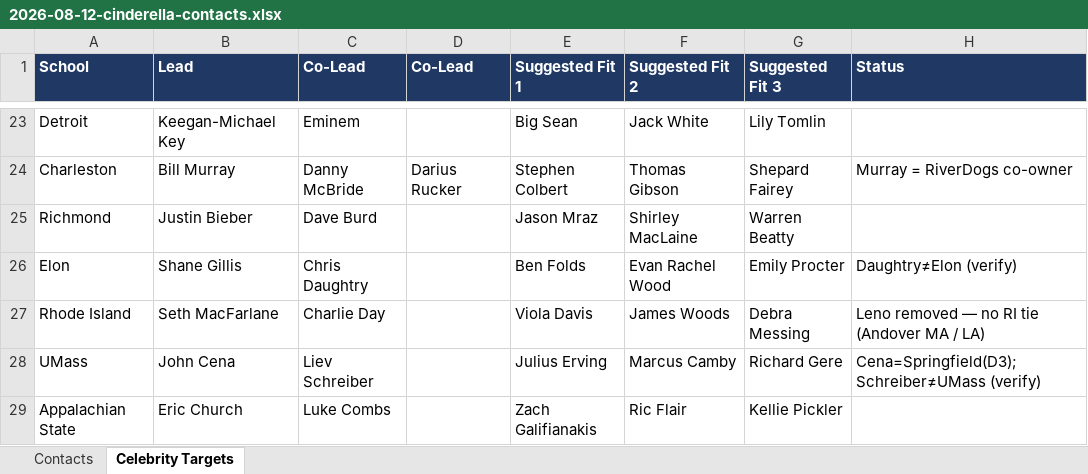
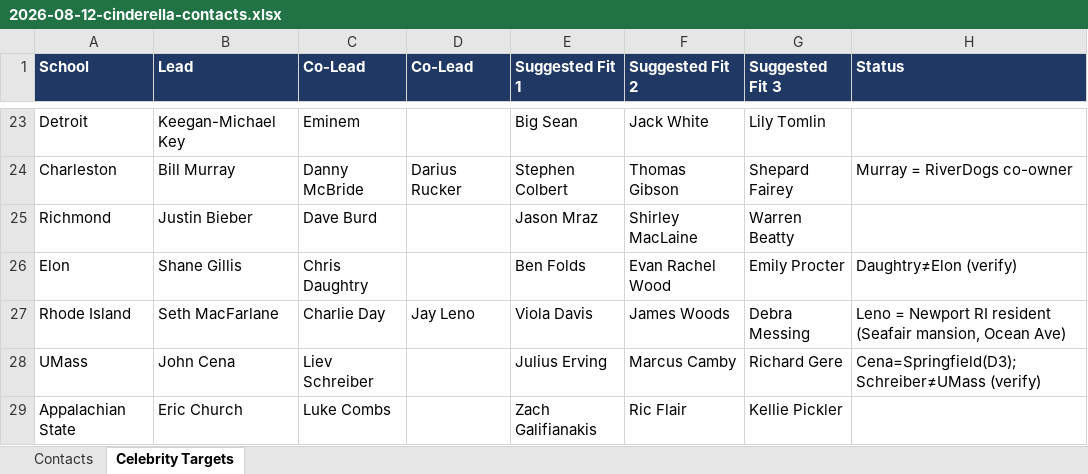
Before and after one commit to ndesilva12/brain-vault, an Excel workbook: cinderella/Outputs/2026-08-12-cinderella-contacts.xlsx, sheet Celebrity Targets, drawn as a sheet; only a part is shown, gaps mark what is left out; values as stored, in another font and other column widths than the file's, no borders; the diff names each change by its address in the sheet, - before the commit and + after, or states it on an @@ line.

```diff
--- a/cinderella/Outputs/2026-08-12-cinderella-contacts.xlsx (sheet Celebrity Targets)
+++ b/cinderella/Outputs/2026-08-12-cinderella-contacts.xlsx (sheet Celebrity Targets)
-D27 (Co-Lead): (empty)
+D27 (Co-Lead): Jay Leno
-H27 (Status): Leno removed — no RI tie (Andover MA / LA)
+H27 (Status): Leno = Newport RI resident (Seafair mansion, Ocean Ave)
```
Also changed, not shown: 1 other file.
